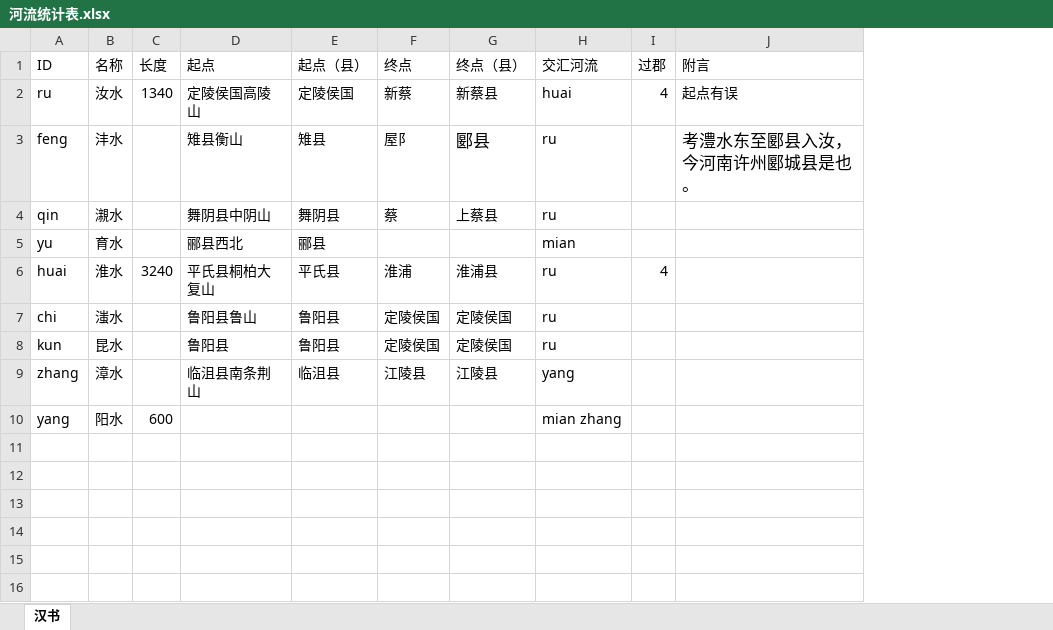
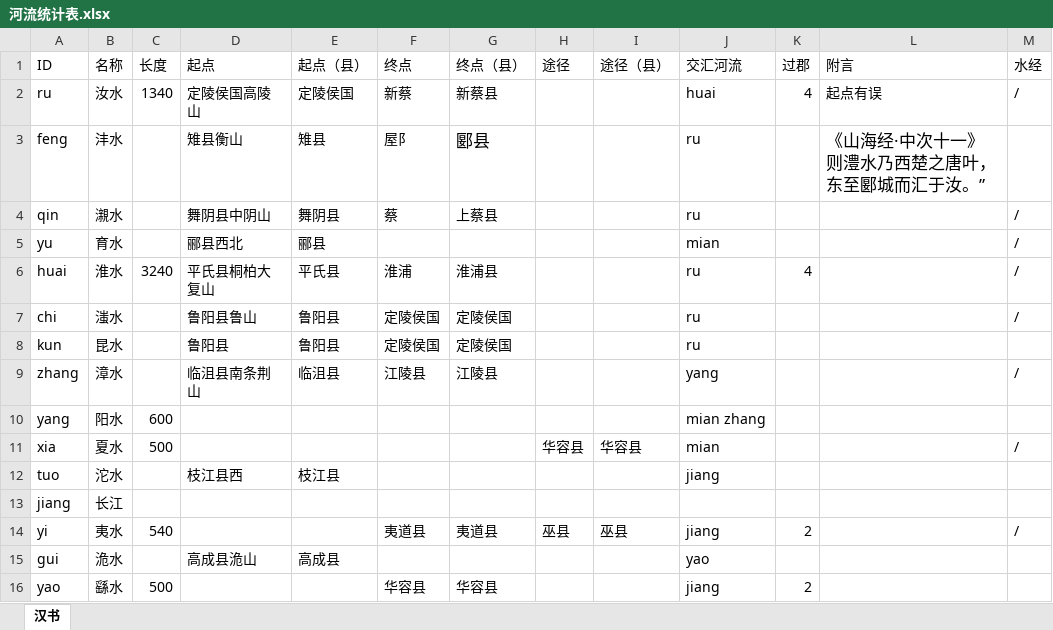
Before and after one commit to shaobaixiong/---, an Excel workbook: CSV/河流统计表.xlsx, sheet 汉书, drawn as a sheet; values as stored, in another font and other column widths than the file's, no borders; addresses are those after the commit; the diff names each change by its address in the sheet, - before the commit and + after, or states it on an @@ line.

```diff
--- a/CSV/河流统计表.xlsx (sheet 汉书)
+++ b/CSV/河流统计表.xlsx (sheet 汉书)
+column H (途径), empty
+column I (途径（县）), empty
+column M (水经), rows 2-9: / |  | / | / | / | / |  | /
-L3 (附言): 考澧水东至郾县入汝，今河南许州郾城县是也。
+L3 (附言): 《山海经·中次十一》则澧水乃西楚之唐叶，东至郾城而汇于汝。”
+row 11: xia | 夏水 | 500 |  |  |  |  | 华容县 | 华容县 | mian |  |  | /
+row 12: tuo | 沱水 |  | 枝江县西 | 枝江县 |  |  |  |  | jiang
+row 13: jiang | 长江
+row 14: yi | 夷水 | 540 |  |  | 夷道县 | 夷道县 | 巫县 | 巫县 | jiang | 2 |  | /
+row 15: gui | 洈水 |  | 高成县洈山 | 高成县 |  |  |  |  | yao
+row 16: yao | 繇水 | 500 |  |  | 华容县 | 华容县 |  |  | jiang | 2
```
Also changed, not shown: CSV/王莽新地名.xlsx, CSV/豪族统计表.xlsx, 7 other files.
